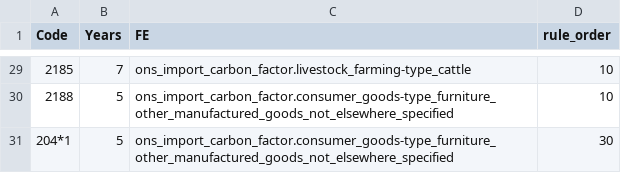
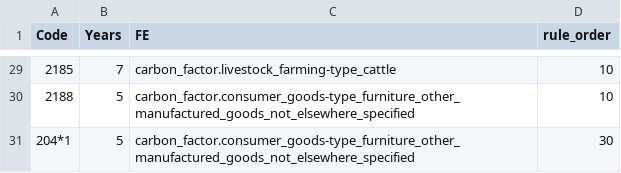
Before and after one commit to MyCityCO2/mycityco2-data-processing, a CSV file: mycityco2_data_process/data/fr/fr_mapping_immo_exiobase.csv, drawn as a sheet; only a part is shown, gaps mark what is left out; the diff covers the shown part only.

```diff
--- a/mycityco2_data_process/data/fr/fr_mapping_immo_exiobase.csv
+++ b/mycityco2_data_process/data/fr/fr_mapping_immo_exiobase.csv
@@ -29,3 +29,3 @@ Code,Years,FE,rule_order
-2185,7,ons_import_carbon_factor.livestock_farming-type_cattle,10
-2188,5,ons_import_carbon_factor.consumer_goods-type_furniture_other_manufactured_goods_not_elsewhere_specified,10
-204*1,5,ons_import_carbon_factor.consumer_goods-type_furniture_other_manufactured_goods_not_elsewhere_specified,30
+2185,7,carbon_factor.livestock_farming-type_cattle,10
+2188,5,carbon_factor.consumer_goods-type_furniture_other_manufactured_goods_not_elsewhere_specified,10
+204*1,5,carbon_factor.consumer_goods-type_furniture_other_manufactured_goods_not_elsewhere_specified,30
```
Also changed, not shown: 25 edited cells elsewhere in this file, mycityco2_data_process/data/fr/fr_mapping_coa_exiobase.csv, 8 other files.
